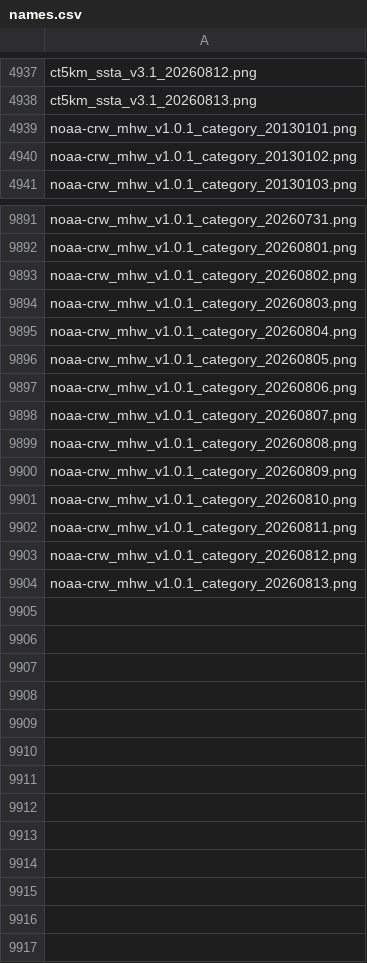
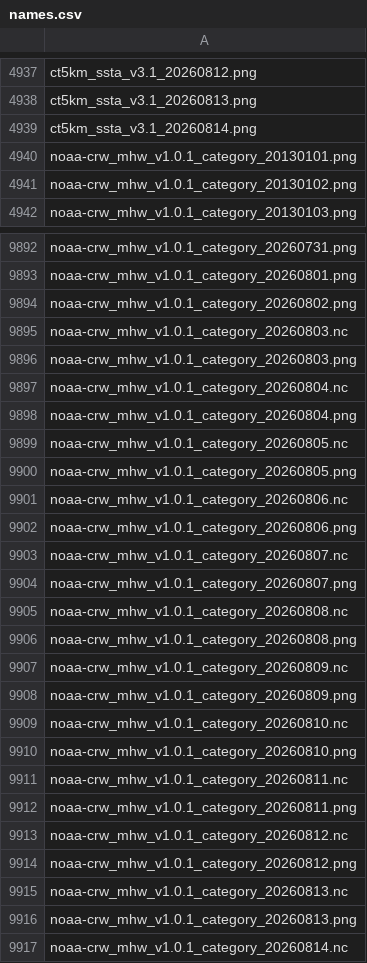
Before and after one commit to HakaiInstitute/ssta_images, a CSV file: dist/names.csv, drawn as a sheet; only a part is shown, gaps mark what is left out; the diff names each change by its address in the sheet, - before the commit and + after, or states it on an @@ line.

```diff
--- a/dist/names.csv
+++ b/dist/names.csv
+row 4939: ct5km_ssta_v3.1_20260814.png
+row 9895: noaa-crw_mhw_v1.0.1_category_20260803.nc
+row 9897: noaa-crw_mhw_v1.0.1_category_20260804.nc
+row 9899: noaa-crw_mhw_v1.0.1_category_20260805.nc
+row 9901: noaa-crw_mhw_v1.0.1_category_20260806.nc
+row 9903: noaa-crw_mhw_v1.0.1_category_20260807.nc
+row 9905: noaa-crw_mhw_v1.0.1_category_20260808.nc
+row 9907: noaa-crw_mhw_v1.0.1_category_20260809.nc
+row 9909: noaa-crw_mhw_v1.0.1_category_20260810.nc
+row 9911: noaa-crw_mhw_v1.0.1_category_20260811.nc
+row 9913: noaa-crw_mhw_v1.0.1_category_20260812.nc
+row 9915: noaa-crw_mhw_v1.0.1_category_20260813.nc
+row 9917: noaa-crw_mhw_v1.0.1_category_20260814.nc
```
Also changed, not shown: static/names.csv, 2 other files.
